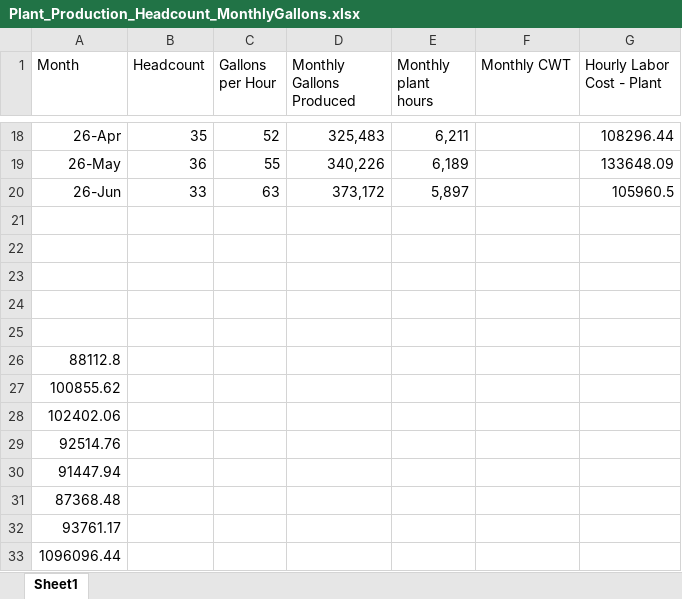
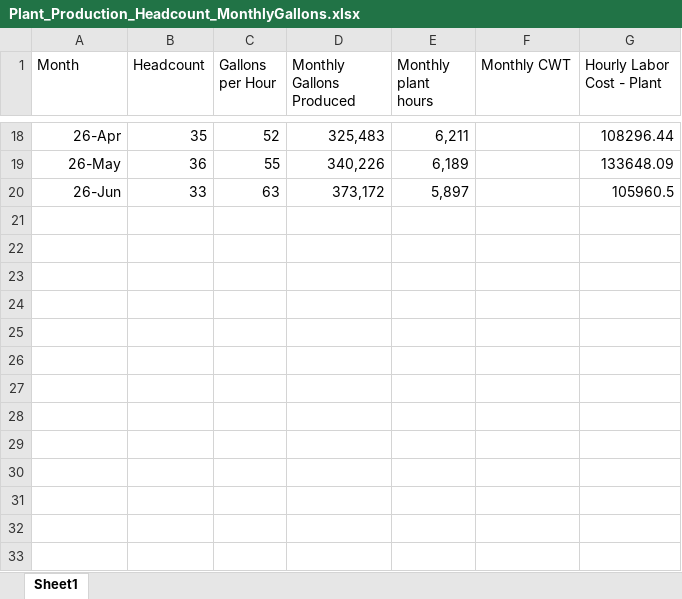
Before and after one commit to oliviaarkema/CD_StrategicPlanning, an Excel workbook: data/Plant_Production_Headcount_MonthlyGallons.xlsx, sheet Sheet1, drawn as a sheet; only a part is shown, gaps mark what is left out; values as stored, in another font and other column widths than the file's, no borders; the diff names each change by its address in the sheet, - before the commit and + after, or states it on an @@ line.

```diff
--- a/data/Plant_Production_Headcount_MonthlyGallons.xlsx (sheet Sheet1)
+++ b/data/Plant_Production_Headcount_MonthlyGallons.xlsx (sheet Sheet1)
-row 21: (empty)
-row 22: (empty)
-row 23: (empty)
-row 24: (empty)
-row 25: (empty)
-row 26: 88112.8
-row 27: 100855.62
-row 28: 102402.06
-row 29: 92514.76
-row 30: 91447.94
-row 31: 87368.48
-row 32: 93761.17
-row 33: 1096096.44
```
Also changed, not shown: data/Business Overview - Stat Cards.xlsx, data/Key Metrics at a Glance.xlsx, 1 other file.
